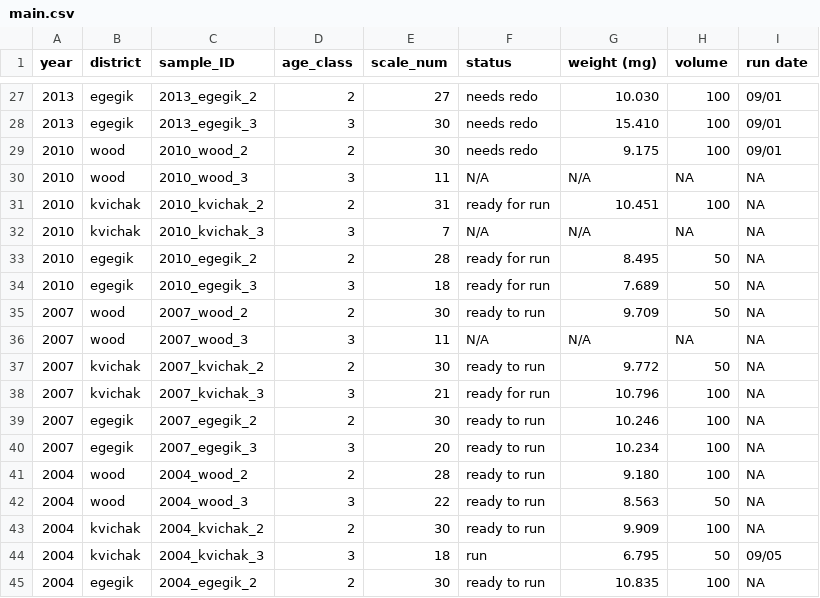
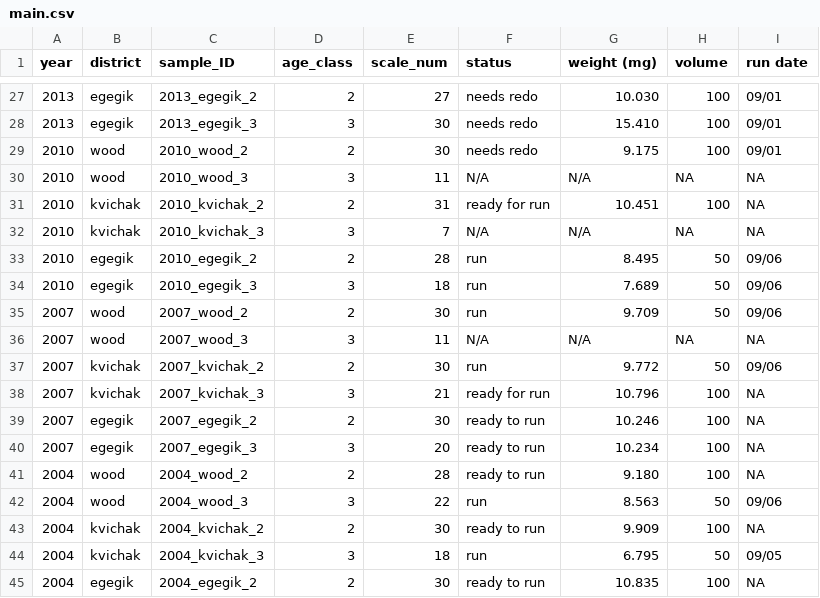
Before and after one commit to n-grace-henry/MS-Thesis, a CSV file: samples/main.csv, drawn as a sheet; only a part is shown, gaps mark what is left out.

Commit message:
Update main.csv

```diff
--- a/samples/main.csv
+++ b/samples/main.csv
@@ -32,7 +32,7 @@ year, district, sample_ID, age_class, scale_num, status, weight (mg), volume, ru
 2010, kvichak, 2010_kvichak_3, 3, 7, N/A, N/A, NA, NA
-2010, egegik, 2010_egegik_2, 2, 28, ready for run, 8.495, 50, NA
-2010, egegik, 2010_egegik_3, 3, 18, ready for run, 7.689, 50, NA
-2007, wood, 2007_wood_2, 2, 30, ready to run, 9.709, 50, NA
+2010, egegik, 2010_egegik_2, 2, 28, run, 8.495, 50, 09/06
+2010, egegik, 2010_egegik_3, 3, 18, run, 7.689, 50, 09/06
+2007, wood, 2007_wood_2, 2, 30, run, 9.709, 50, 09/06
 2007, wood, 2007_wood_3, 3, 11, N/A, N/A, NA, NA
-2007, kvichak, 2007_kvichak_2, 2, 30, ready to run, 9.772, 50, NA
+2007, kvichak, 2007_kvichak_2, 2, 30, run, 9.772, 50, 09/06
 2007, kvichak, 2007_kvichak_3, 3, 21, ready for run, 10.796, 100, NA
@@ -41,3 +41,3 @@ year, district, sample_ID, age_class, scale_num, status, weight (mg), volume, ru
 2004, wood, 2004_wood_2, 2, 28, ready to run, 9.180, 100, NA
-2004, wood, 2004_wood_3, 3, 22, ready to run, 8.563, 50, NA
+2004, wood, 2004_wood_3, 3, 22, run, 8.563, 50, 09/06
 2004, kvichak, 2004_kvichak_2, 2, 30, ready to run, 9.909, 100, NA
```
